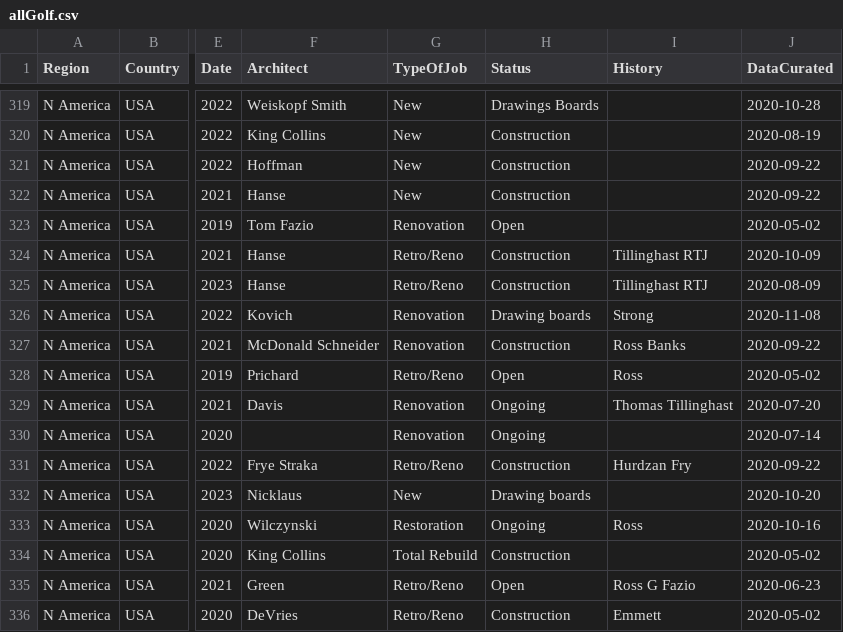
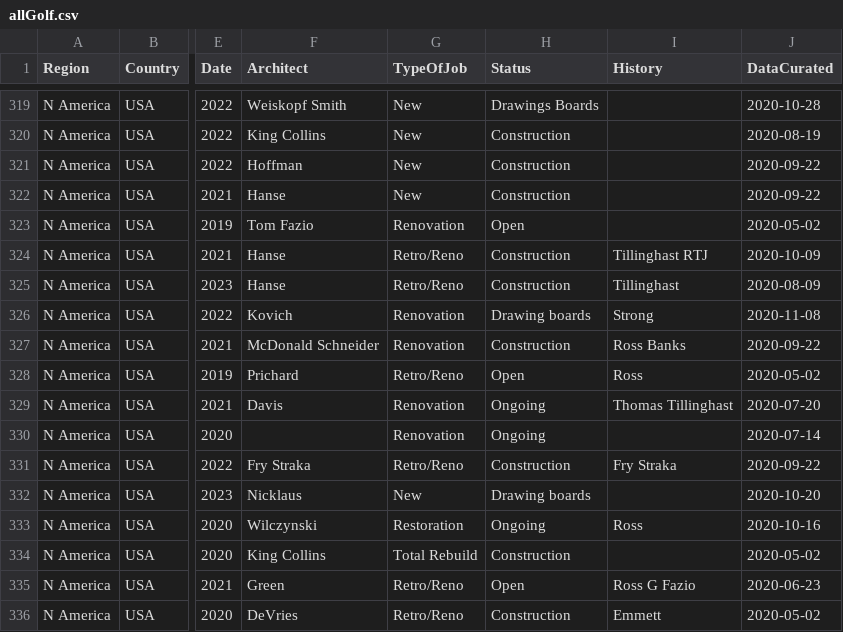
Before and after one commit to thomasvbrown/fescue.github.io, a CSV file: _data/allGolf.csv, drawn as a sheet; only a part is shown, gaps mark what is left out; the diff names each change by its address in the sheet, - before the commit and + after, or states it on an @@ line.

Commit message:
Update allGolf.csv

```diff
--- a/_data/allGolf.csv
+++ b/_data/allGolf.csv
-I325 (History): Tillinghast RTJ
+I325 (History): Tillinghast
-F331 (Architect): Frye Straka
+F331 (Architect): Fry Straka
-I331 (History): Hurdzan Fry
+I331 (History): Fry Straka
```
